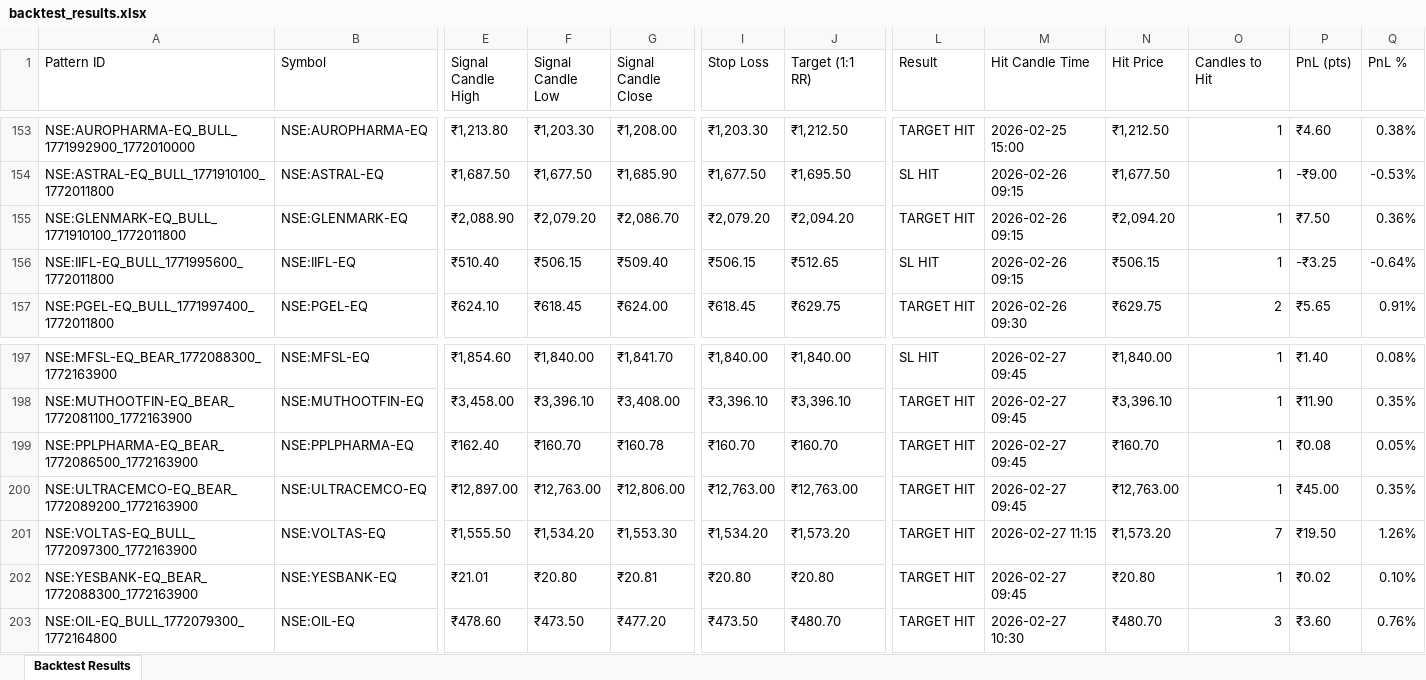
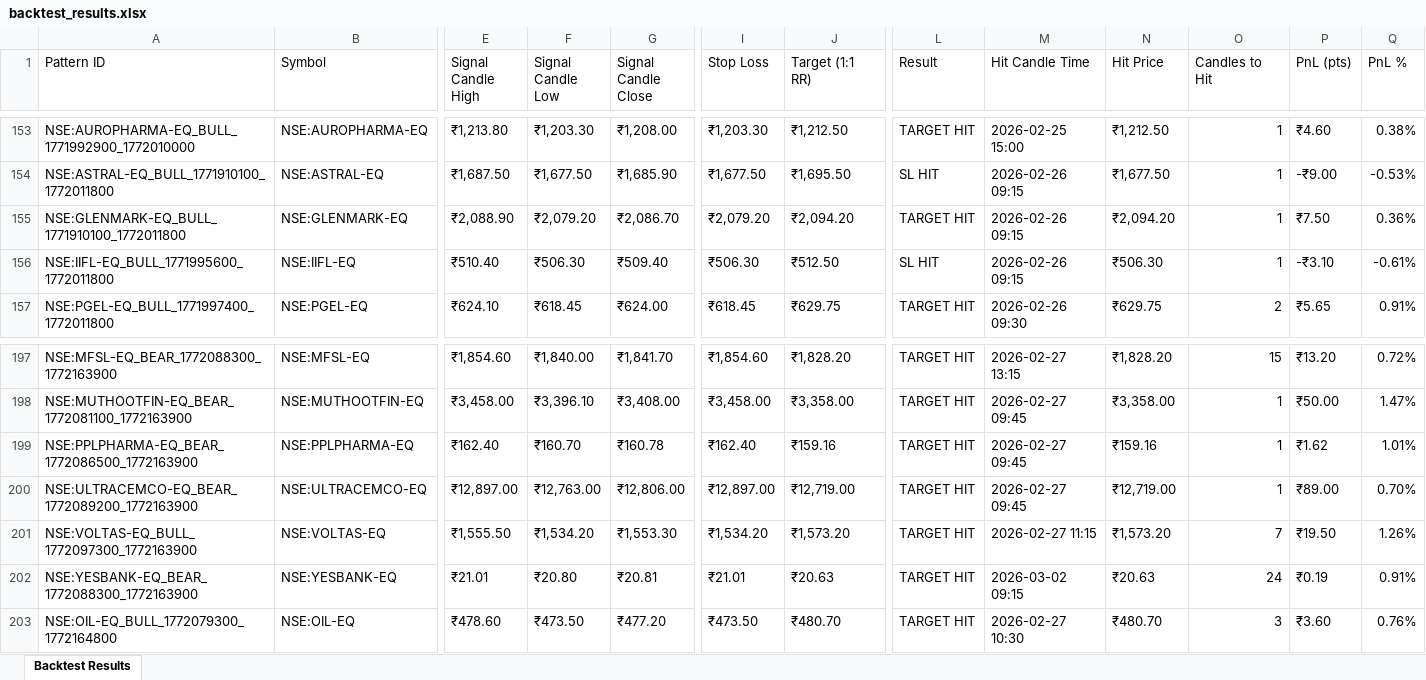
Before and after one commit to lazysauras03-byte/TG-LEVELS, an Excel workbook: backtest_results.xlsx, sheet Backtest Results, drawn as a sheet; only a part is shown, gaps mark what is left out; values as stored, in another font and other column widths than the file's, no cell formats; the diff covers the shown part only; the diff names each change by its address in the sheet, - before the commit and + after, or states it on an @@ line.

```diff
--- a/backtest_results.xlsx (sheet Backtest Results)
+++ b/backtest_results.xlsx (sheet Backtest Results)
-F156 (Signal Candle Low): ₹506.15
+F156 (Signal Candle Low): ₹506.30
-I156 (Stop Loss): ₹506.15
+I156 (Stop Loss): ₹506.30
-J156 (Target (1:1 RR)): ₹512.65
+J156 (Target (1:1 RR)): ₹512.50
-N156 (Hit Price): ₹506.15
+N156 (Hit Price): ₹506.30
-P156 (PnL (pts)): -₹3.25
+P156 (PnL (pts)): -₹3.10
-Q156 (PnL %): -0.64%
+Q156 (PnL %): -0.61%
-I197 (Stop Loss): ₹1,840.00
+I197 (Stop Loss): ₹1,854.60
-J197 (Target (1:1 RR)): ₹1,840.00
+J197 (Target (1:1 RR)): ₹1,828.20
-L197 (Result): SL HIT
+L197 (Result): TARGET HIT
-M197 (Hit Candle Time): 2026-02-27 09:45
+M197 (Hit Candle Time): 2026-02-27 13:15
-N197 (Hit Price): ₹1,840.00
+N197 (Hit Price): ₹1,828.20
-O197 (Candles to Hit): 1
+O197 (Candles to Hit): 15
-P197 (PnL (pts)): ₹1.40
+P197 (PnL (pts)): ₹13.20
-Q197 (PnL %): 0.08%
+Q197 (PnL %): 0.72%
-I198 (Stop Loss): ₹3,396.10
+I198 (Stop Loss): ₹3,458.00
-J198 (Target (1:1 RR)): ₹3,396.10
+J198 (Target (1:1 RR)): ₹3,358.00
-N198 (Hit Price): ₹3,396.10
+N198 (Hit Price): ₹3,358.00
-P198 (PnL (pts)): ₹11.90
+P198 (PnL (pts)): ₹50.00
-Q198 (PnL %): 0.35%
+Q198 (PnL %): 1.47%
-I199 (Stop Loss): ₹160.70
+I199 (Stop Loss): ₹162.40
-J199 (Target (1:1 RR)): ₹160.70
+J199 (Target (1:1 RR)): ₹159.16
-N199 (Hit Price): ₹160.70
+N199 (Hit Price): ₹159.16
-P199 (PnL (pts)): ₹0.08
+P199 (PnL (pts)): ₹1.62
-Q199 (PnL %): 0.05%
+Q199 (PnL %): 1.01%
-I200 (Stop Loss): ₹12,763.00
+I200 (Stop Loss): ₹12,897.00
-J200 (Target (1:1 RR)): ₹12,763.00
+J200 (Target (1:1 RR)): ₹12,719.00
-N200 (Hit Price): ₹12,763.00
+N200 (Hit Price): ₹12,719.00
-P200 (PnL (pts)): ₹45.00
+P200 (PnL (pts)): ₹89.00
-Q200 (PnL %): 0.35%
+Q200 (PnL %): 0.70%
-I202 (Stop Loss): ₹20.80
+I202 (Stop Loss): ₹21.01
-J202 (Target (1:1 RR)): ₹20.80
+J202 (Target (1:1 RR)): ₹20.63
-M202 (Hit Candle Time): 2026-02-27 09:45
+M202 (Hit Candle Time): 2026-03-02 09:15
-N202 (Hit Price): ₹20.80
+N202 (Hit Price): ₹20.63
-O202 (Candles to Hit): 1
+O202 (Candles to Hit): 24
-P202 (PnL (pts)): ₹0.02
+P202 (PnL (pts)): ₹0.19
-Q202 (PnL %): 0.10%
+Q202 (PnL %): 0.91%
```
Also changed, not shown: 10 added rows, 1 removed row and 947 edited cells elsewhere in this sheet, cell formats, pattern_signals.xlsx, 4 other files.
